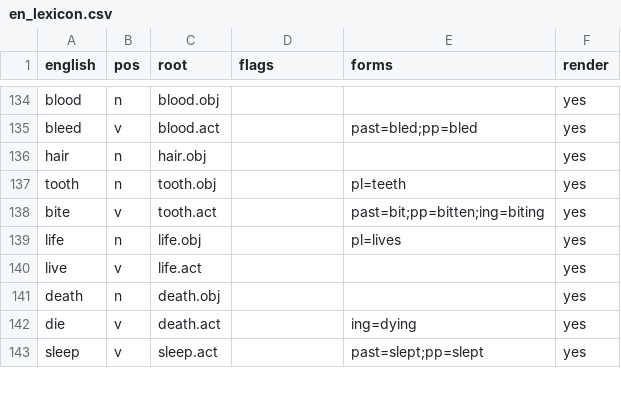
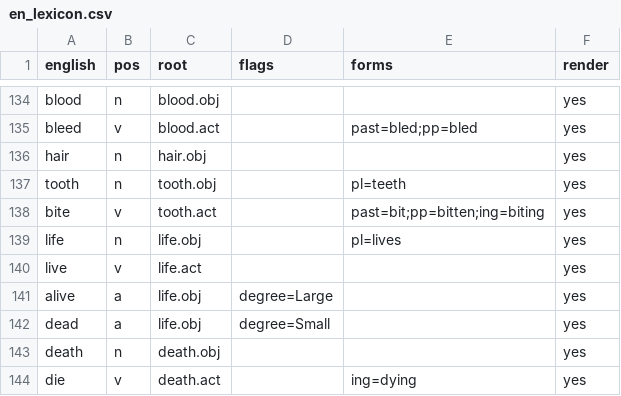
Before and after one commit to JeremyDaug/BinaryCantV2, a CSV file: cant/english/en_lexicon.csv, drawn as a sheet; only a part is shown, gaps mark what is left out; the shorter side is filled out with more unchanged rows.

```diff
--- a/cant/english/en_lexicon.csv
+++ b/cant/english/en_lexicon.csv
@@ -140,2 +140,4 @@ life,n,life.obj,,pl=lives,yes
 live,v,life.act,,,yes
+alive,a,life.obj,degree=Large,,yes
+dead,a,life.obj,degree=Small,,yes
 death,n,death.obj,,,yes
```
Also changed, not shown: lexicon.csv, 9 other files.
